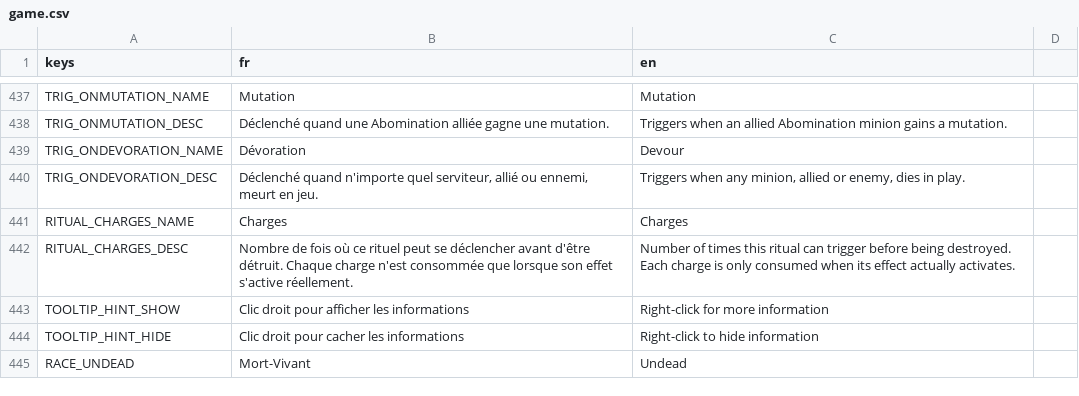
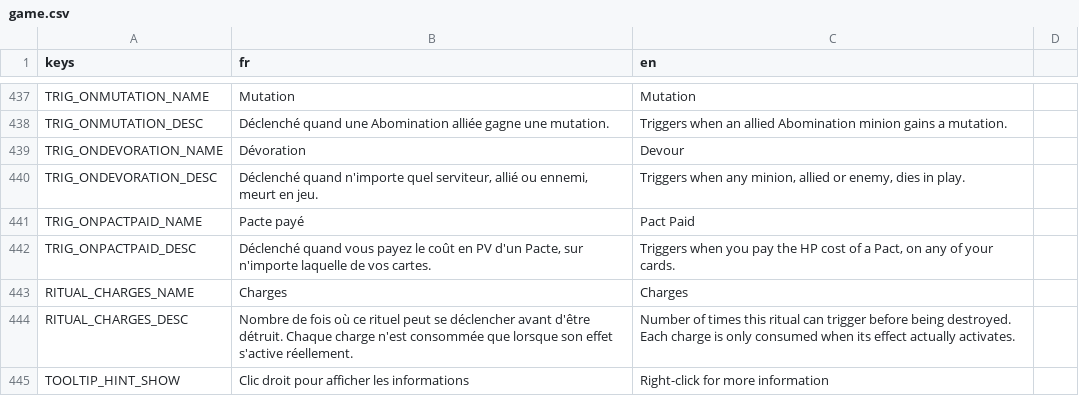
Before and after one commit to Nicolas82200/Wyrdane, a CSV file: translations/game.csv, drawn as a sheet; only a part is shown, gaps mark what is left out; the shorter side is filled out with more unchanged rows; the diff names each change by its address in the sheet, - before the commit and + after, or states it on an @@ line.

Commit message:
feat: rebalance Demon draw cards, add OnPactPaid trigger
Demon had 10 of the 21 card-draw cards in the game, several stacking
an unconditional draw with a Pact-gated bonus draw - most notably Le
Marchand d'Ames, a permanent minion drawing every turn for free.

- Chuchoteur Malin: no longer draws, now silences a targeted enemy
  minion (mirrors Banshee Zombie / Inquisiteur de Fer)
- Communion Ecarlate: drops the draw, heal raised to 4 HP
- Communion Infernale: reacts to the new OnPactPaid trigger instead
  of Grief, drops its own Pact
- Le Marchand d'Ames: draw is now paired with a random discard from
  hand, Pact (lowered 3 -> 2) removes the discard instead of adding
  a second draw - real card advantage now gated behind paying HP

New OnPactPaid trigger (TriggerType, PactChoiceSystem.resolve_trigger)
fires for the paying camp's rituals/enchantments whenever any of
their Pact costs is paid, for reuse by future Demon cards. New
DrawCardDiscardRandom effect backed by OpponentDriver.discard_random_card
(real discard for AI, cosmetic count for network).

```diff
--- a/translations/game.csv
+++ b/translations/game.csv
+row 441: TRIG_ONPACTPAID_NAME | Pacte payé | Pact Paid
+row 442: TRIG_ONPACTPAID_DESC | Déclenché quand vous payez le coût en PV d'un Pacte, sur n'importe laquelle de vos cartes. | Triggers when you pay the HP cost of a Pact, on any of your cards.
```
Also changed, not shown: 15 other files.
